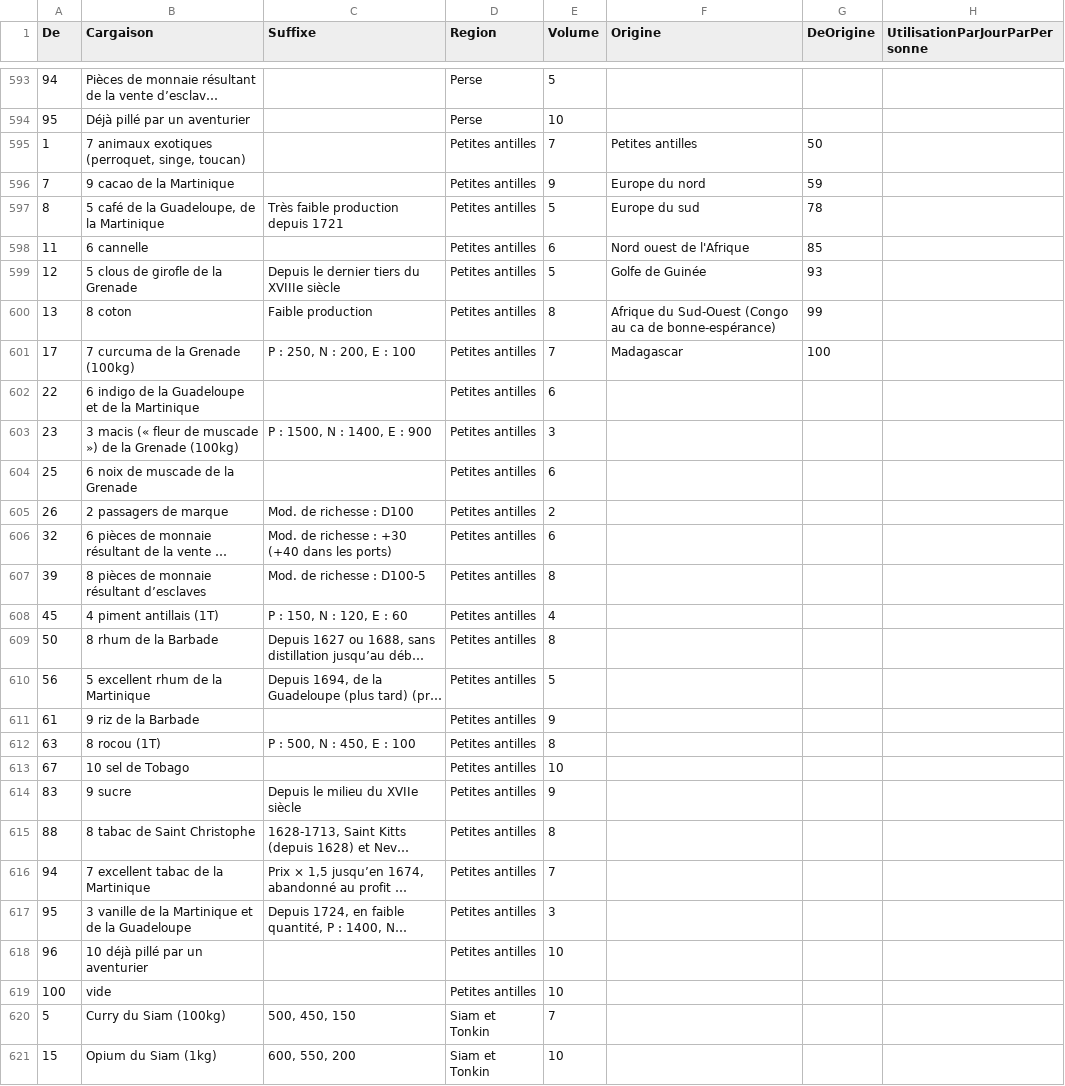
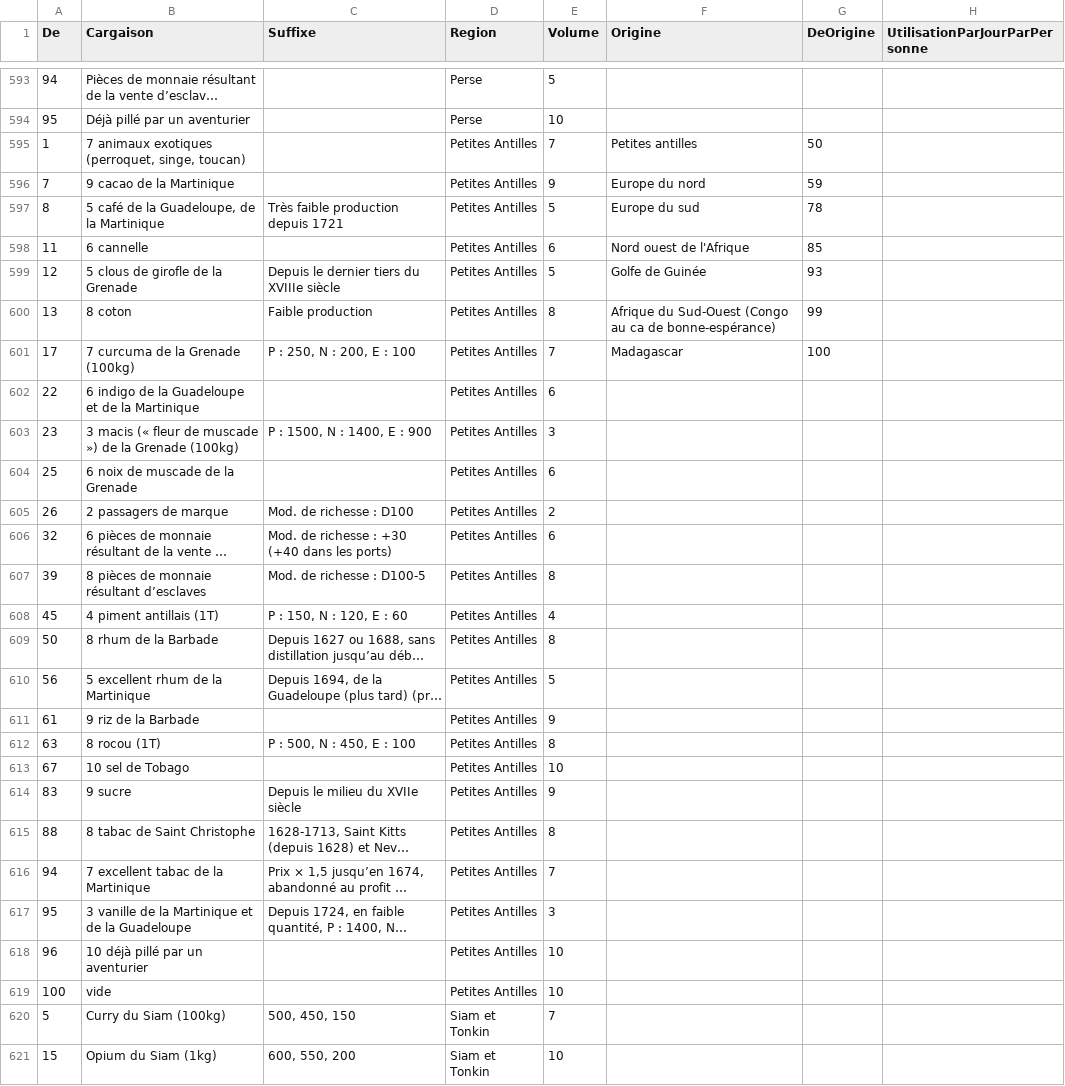
Before and after one commit to alertya/LogicielPNGaming, a CSV file: files/data/Marchandises.csv, drawn as a sheet; only a part is shown, gaps mark what is left out; long unchanged cells end in …; the diff covers the shown part only; the diff names each change by its address in the sheet, - before the commit and + after, or states it on an @@ line.

```diff
--- a/files/data/Marchandises.csv
+++ b/files/data/Marchandises.csv
-D595:D619 (Region): Petites antilles
+D595:D619 (Region): Petites Antilles
```
Also changed, not shown: 20 edited cells elsewhere in this file, 1 other file.
